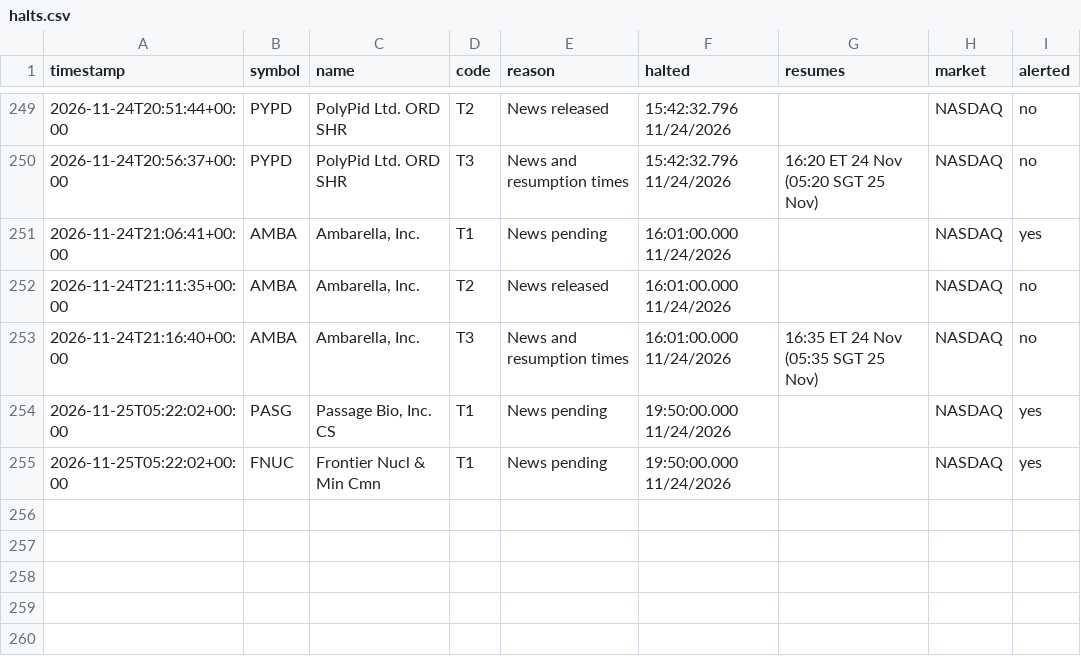
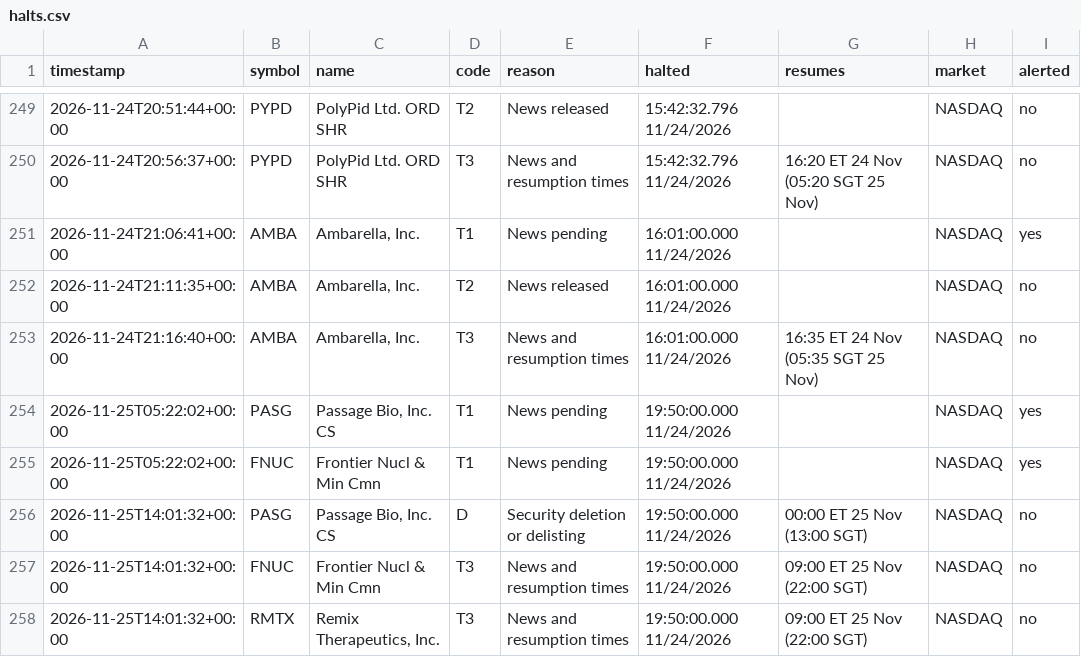
Before and after one commit to kiianwanted-byte/filings-monitor, a CSV file: data/halts.csv, drawn as a sheet; only a part is shown, gaps mark what is left out.

```diff
--- a/data/halts.csv
+++ b/data/halts.csv
@@ -255 +255,4 @@ timestamp,symbol,name,code,reason,halted,resumes,market,alerted
 2026-11-25T05:22:02+00:00,FNUC,Frontier Nucl & Min Cmn,T1,News pending,19:50:00.000 11/24/2026,,NASDAQ,yes
+2026-11-25T14:01:32+00:00,PASG,"Passage Bio, Inc. CS",D,Security deletion or delisting,19:50:00.000 11/24/2026,00:00 ET 25 Nov (13:00 SGT),NASDAQ,no
+2026-11-25T14:01:32+00:00,FNUC,Frontier Nucl & Min Cmn,T3,News and resumption times,19:50:00.000 11/24/2026,09:00 ET 25 Nov (22:00 SGT),NASDAQ,no
+2026-11-25T14:01:32+00:00,RMTX,"Remix Therapeutics, Inc.",T3,News and resumption times,19:50:00.000 11/24/2026,09:00 ET 25 Nov (22:00 SGT),NASDAQ,no
```
Also changed, not shown: 2 other files.
